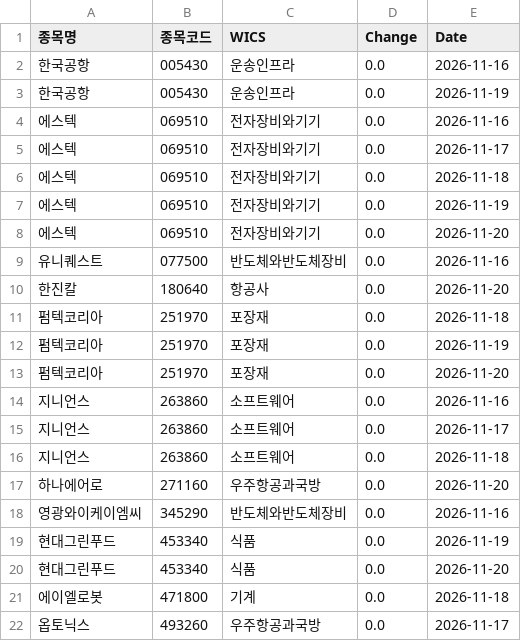
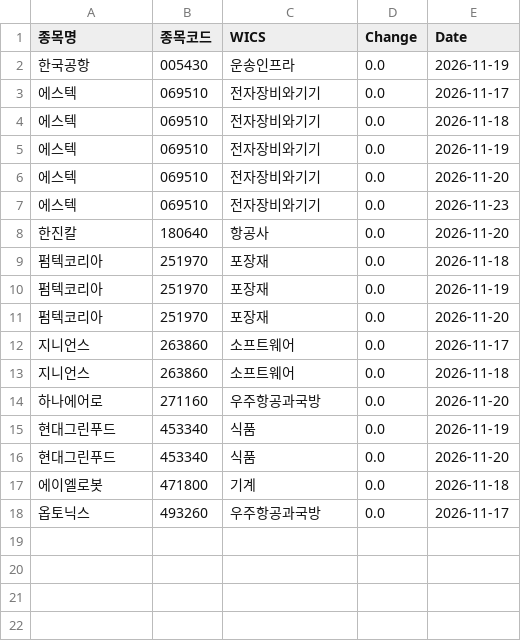
Before and after one commit to hermian/theme_stock, a CSV file: hosung/ath_during_the_last_5_days.csv, drawn as a sheet; removed rows and columns are numbered as before the commit, all else as after; the diff names each change by its address in the sheet, - before the commit and + after, or states it on an @@ line.

Commit message:
Add file via script

```diff
--- a/hosung/ath_during_the_last_5_days.csv
+++ b/hosung/ath_during_the_last_5_days.csv
-row 2: 한국공항 | 005430 | 운송인프라 | 0.0 | 2026-11-16
-row 4: 에스텍 | 069510 | 전자장비와기기 | 0.0 | 2026-11-16
-row 9: 유니퀘스트 | 077500 | 반도체와반도체장비 | 0.0 | 2026-11-16
+row 7: 에스텍 | 069510 | 전자장비와기기 | 0.0 | 2026-11-23
-row 14: 지니언스 | 263860 | 소프트웨어 | 0.0 | 2026-11-16
-row 18: 영광와이케이엠씨 | 345290 | 반도체와반도체장비 | 0.0 | 2026-11-16
```
